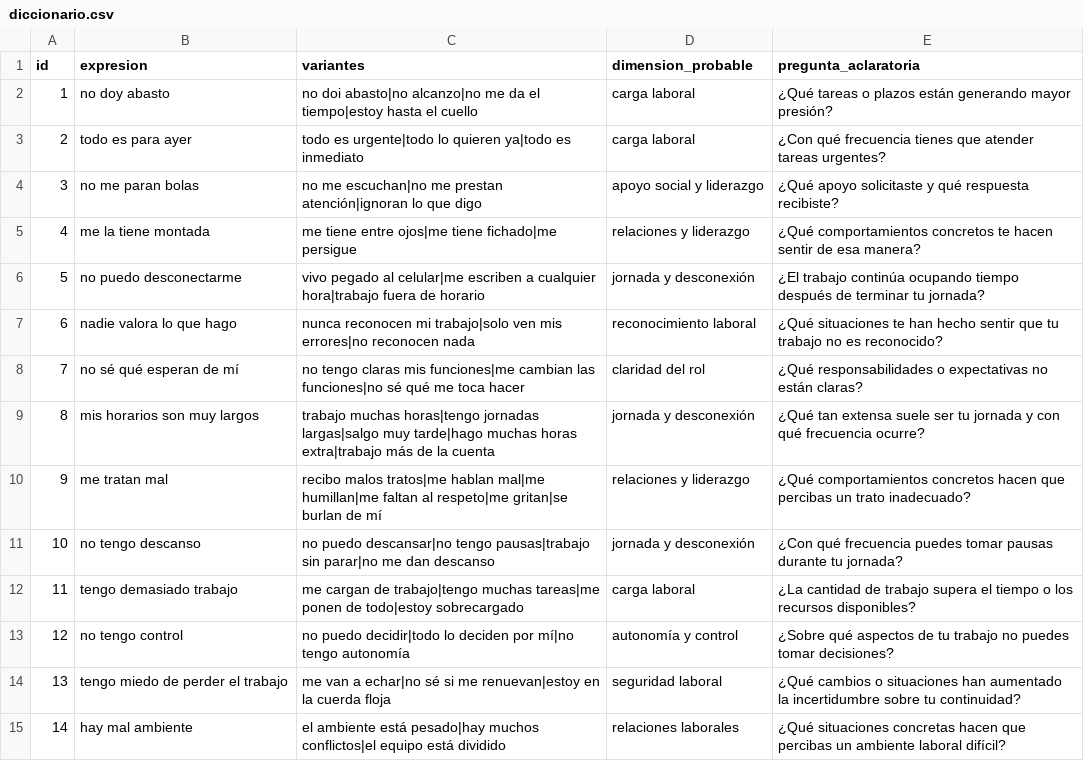
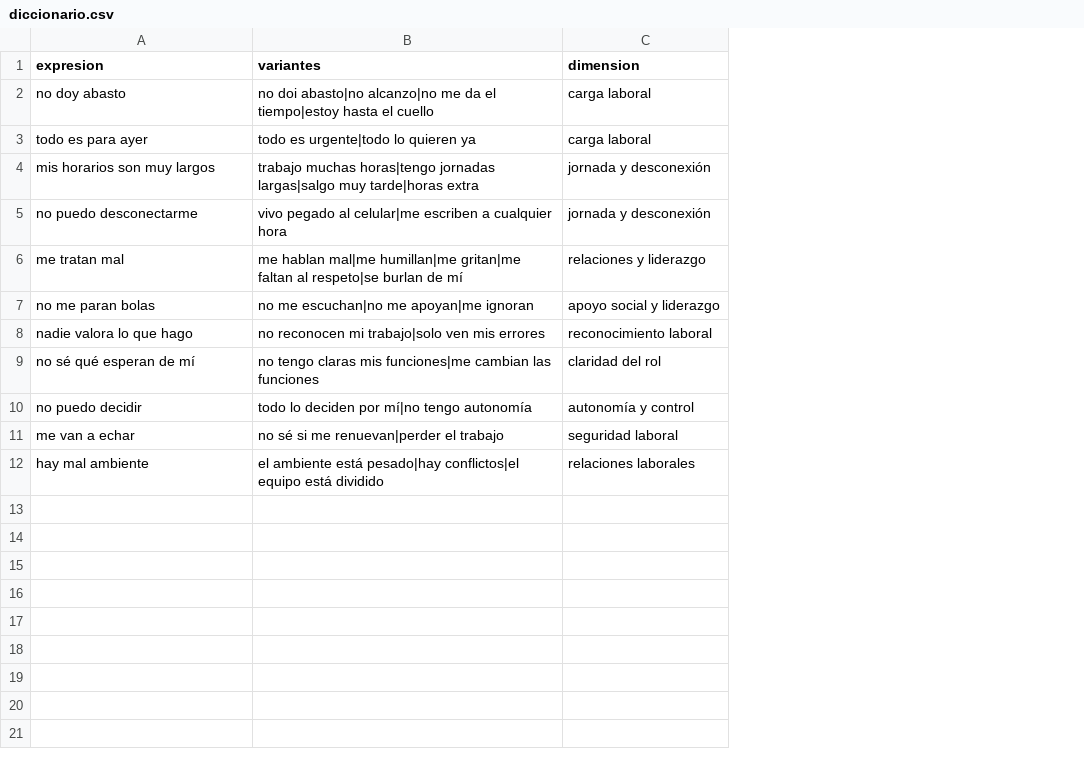
Before and after one commit to ManuelaGomez2401/chat-riesgos-psicosociales., a CSV file: data/diccionario.csv, drawn as a sheet; removed rows and columns are numbered as before the commit, all else as after; the diff names each change by its address in the sheet, - before the commit and + after, or states it on an @@ line.

```diff
--- a/data/diccionario.csv
+++ b/data/diccionario.csv
-column A (id), rows 2-3: 1 | 2; rows 6-8: 5 | 6 | 7; row 13: 12; row 15: 14
-column E (pregunta_aclaratoria), rows 2-3: ¿Qué tareas o plazos están generando mayor presión? | ¿Con qué frecuencia tienes que atender tareas urgentes?; rows 6-8: ¿El trabajo continúa ocupando tiempo después de terminar tu jornada? | ¿Qué situaciones te han hecho sentir que tu trabajo no es reconocido? | ¿Qué responsabilidades o expectativas no están claras?; row 13: ¿Sobre qué aspectos de tu trabajo no puedes tomar decisiones?; row 15: ¿Qué situaciones concretas hacen que percibas un ambiente laboral difícil?
-C1: dimension_probable
+C1: dimension
-B3 (variantes): todo es urgente|todo lo quieren ya|todo es inmediato
+B3 (variantes): todo es urgente|todo lo quieren ya
-row 4: 3 | no me paran bolas | no me escuchan|no me prestan atención|ignoran lo que digo | apoyo social y liderazgo | ¿Qué apoyo solicitaste y qué respuesta recibiste?
-row 5: 4 | me la tiene montada | me tiene entre ojos|me tiene fichado|me persigue | relaciones y liderazgo | ¿Qué comportamientos concretos te hacen sentir de esa manera?
+row 4: mis horarios son muy largos | trabajo muchas horas|tengo jornadas largas|salgo muy tarde|horas extra | jornada y desconexión
-B5 (variantes): …a cualquier hora|trabajo fuera de horario
+B5 (variantes): …a cualquier hora
+row 6: me tratan mal | me hablan mal|me humillan|me gritan|me faltan al respeto|se burlan de mí | relaciones y liderazgo
+row 7: no me paran bolas | no me escuchan|no me apoyan|me ignoran | apoyo social y liderazgo
-B8 (variantes): nunca reconocen mi trabajo|solo ven mis errores|no reconocen nada
+B8 (variantes): no reconocen mi trabajo|solo ven mis errores
-B9 (variantes): …cambian las funciones|no sé qué me toca hacer
+B9 (variantes): …cambian las funciones
-row 9: 8 | mis horarios son muy largos | trabajo muchas horas|tengo jornadas largas|salgo muy tarde|hago muchas horas extra|trabajo más de la cuenta | jornada y desconexión | ¿Qué tan extensa suele ser tu jornada y con qué frecuencia ocurre?
-row 10: 9 | me tratan mal | recibo malos tratos|me hablan mal|me humillan|me faltan al respeto|me gritan|se burlan de mí | relaciones y liderazgo | ¿Qué comportamientos concretos hacen que percibas un trato inadecuado?
-row 11: 10 | no tengo descanso | no puedo descansar|no tengo pausas|trabajo sin parar|no me dan descanso | jornada y desconexión | ¿Con qué frecuencia puedes tomar pausas durante tu jornada?
-row 12: 11 | tengo demasiado trabajo | me cargan de trabajo|tengo muchas tareas|me ponen de todo|estoy sobrecargado | carga laboral | ¿La cantidad de trabajo supera el tiempo o los recursos disponibles?
-A10 (expresion): no tengo control
+A10 (expresion): no puedo decidir
-B10 (variantes): no puedo decidir|todo lo deciden…
+B10 (variantes): todo lo deciden…
-row 14: 13 | tengo miedo de perder el trabajo | me van a echar|no sé si me renuevan|estoy en la cuerda floja | seguridad laboral | ¿Qué cambios o situaciones han aumentado la incertidumbre sobre tu continuidad?
+row 11: me van a echar | no sé si me renuevan|perder el trabajo | seguridad laboral
-B12 (variantes): …está pesado|hay muchos conflictos|el equipo…
+B12 (variantes): …está pesado|hay conflictos|el equipo…
```
Also changed, not shown: data/recomendaciones.csv, 4 other files.
